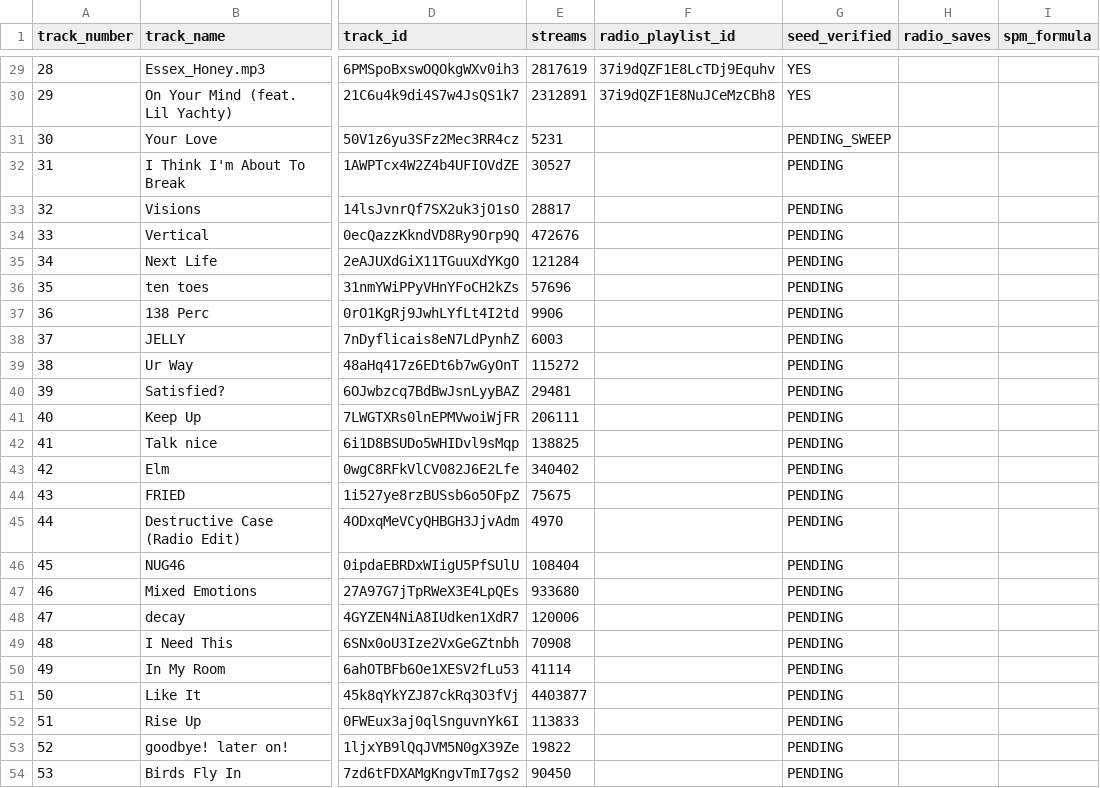
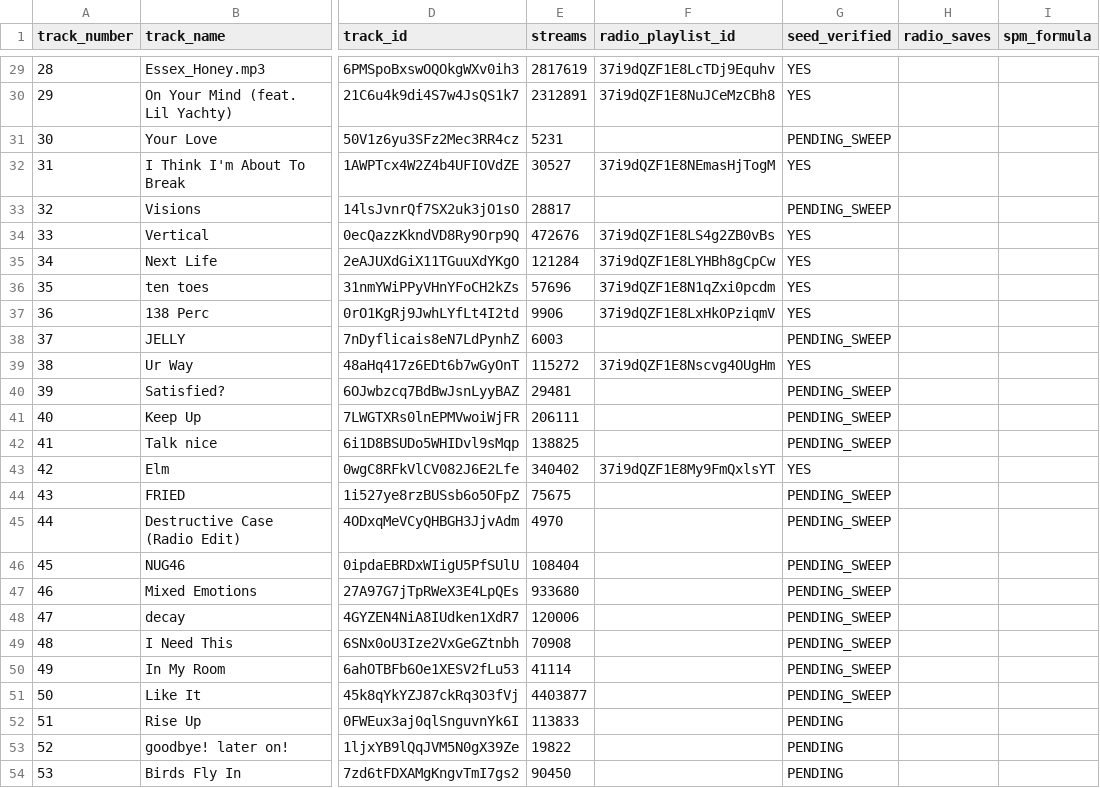
Before and after one commit to nigerianfood/I2P-The-Quiz-S-, a CSV file: altar_spm_analysis.csv, drawn as a sheet; only a part is shown, gaps mark what is left out; the diff names each change by its address in the sheet, - before the commit and + after, or states it on an @@ line.

```diff
--- a/altar_spm_analysis.csv
+++ b/altar_spm_analysis.csv
-F32 (radio_playlist_id): (empty)
+F32 (radio_playlist_id): 37i9dQZF1E8NEmasHjTogM
-G32 (seed_verified): PENDING
+G32 (seed_verified): YES
-G33 (seed_verified): PENDING
+G33 (seed_verified): PENDING_SWEEP
-F34 (radio_playlist_id): (empty)
+F34 (radio_playlist_id): 37i9dQZF1E8LS4g2ZB0vBs
-G34:G37 (seed_verified): PENDING
+G34:G37 (seed_verified): YES
-F35 (radio_playlist_id): (empty)
+F35 (radio_playlist_id): 37i9dQZF1E8LYHBh8gCpCw
-F36 (radio_playlist_id): (empty)
+F36 (radio_playlist_id): 37i9dQZF1E8N1qZxi0pcdm
-F37 (radio_playlist_id): (empty)
+F37 (radio_playlist_id): 37i9dQZF1E8LxHkOPziqmV
-G38 (seed_verified): PENDING
+G38 (seed_verified): PENDING_SWEEP
-F39 (radio_playlist_id): (empty)
+F39 (radio_playlist_id): 37i9dQZF1E8Nscvg4OUgHm
-G39 (seed_verified): PENDING
+G39 (seed_verified): YES
-G40:G42 (seed_verified): PENDING
+G40:G42 (seed_verified): PENDING_SWEEP
-F43 (radio_playlist_id): (empty)
+F43 (radio_playlist_id): 37i9dQZF1E8My9FmQxlsYT
-G43 (seed_verified): PENDING
+G43 (seed_verified): YES
-G44:G51 (seed_verified): PENDING
+G44:G51 (seed_verified): PENDING_SWEEP
```
